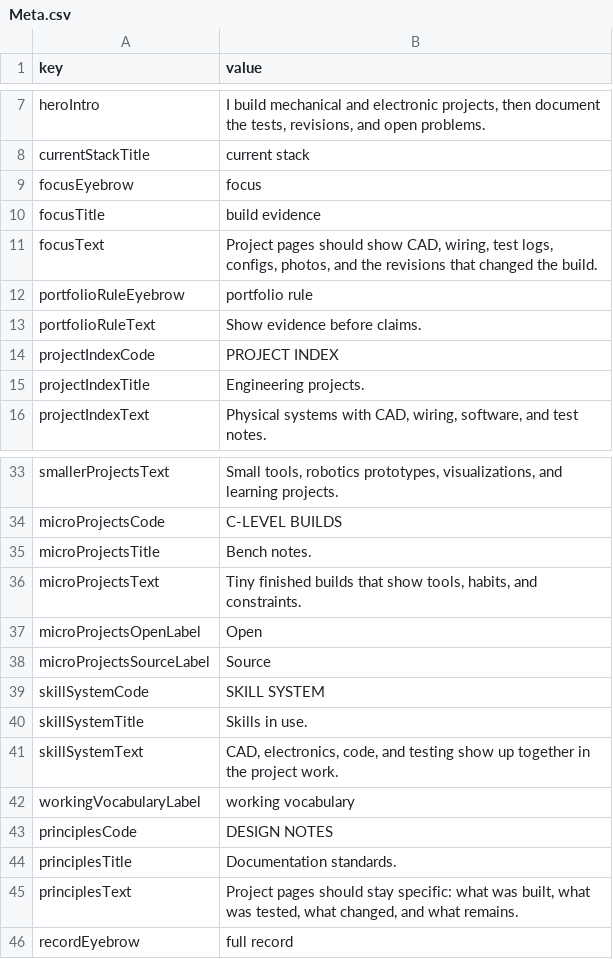
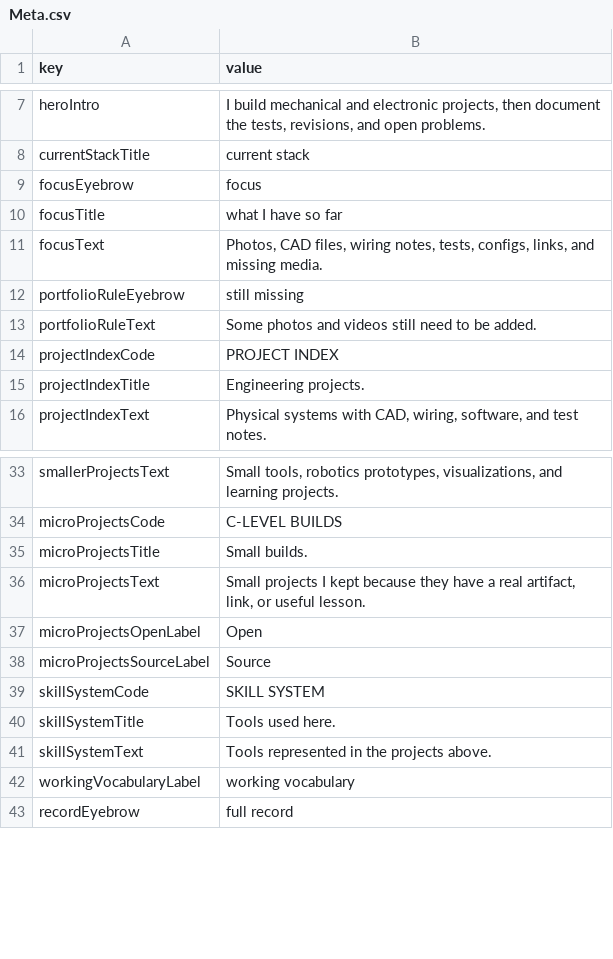
Before and after one commit to Chrissyuh/christopher-portfolio, a CSV file: docs/google-sheet-template/Meta.csv, drawn as a sheet; only a part is shown, gaps mark what is left out.

Commit message:
Simplify portfolio copy

```diff
--- a/docs/google-sheet-template/Meta.csv
+++ b/docs/google-sheet-template/Meta.csv
@@ -9,6 +9,6 @@
 "focusEyebrow","focus"
-"focusTitle","build evidence"
-"focusText","Project pages should show CAD, wiring, test logs, configs, photos, and the revisions that changed the build."
-"portfolioRuleEyebrow","portfolio rule"
-"portfolioRuleText","Show evidence before claims."
+"focusTitle","what I have so far"
+"focusText","Photos, CAD files, wiring notes, tests, configs, links, and missing media."
+"portfolioRuleEyebrow","still missing"
+"portfolioRuleText","Some photos and videos still need to be added."
 "projectIndexCode","PROJECT INDEX"
@@ -34,4 +34,4 @@
 "microProjectsCode","C-LEVEL BUILDS"
-"microProjectsTitle","Bench notes."
-"microProjectsText","Tiny finished builds that show tools, habits, and constraints."
+"microProjectsTitle","Small builds."
+"microProjectsText","Small projects I kept because they have a real artifact, link, or useful lesson."
 "microProjectsOpenLabel","Open"
@@ -39,8 +39,5 @@
 "skillSystemCode","SKILL SYSTEM"
-"skillSystemTitle","Skills in use."
-"skillSystemText","CAD, electronics, code, and testing show up together in the project work."
+"skillSystemTitle","Tools used here."
+"skillSystemText","Tools represented in the projects above."
 "workingVocabularyLabel","working vocabulary"
-"principlesCode","DESIGN NOTES"
-"principlesTitle","Documentation standards."
-"principlesText","Project pages should stay specific: what was built, what was tested, what changed, and what remains."
 "recordEyebrow","full record"
```
Also changed, not shown: docs/google-sheet-template/FullRecordItems.csv, docs/google-sheet-template/FullRecordSections.csv, 14 other files.
